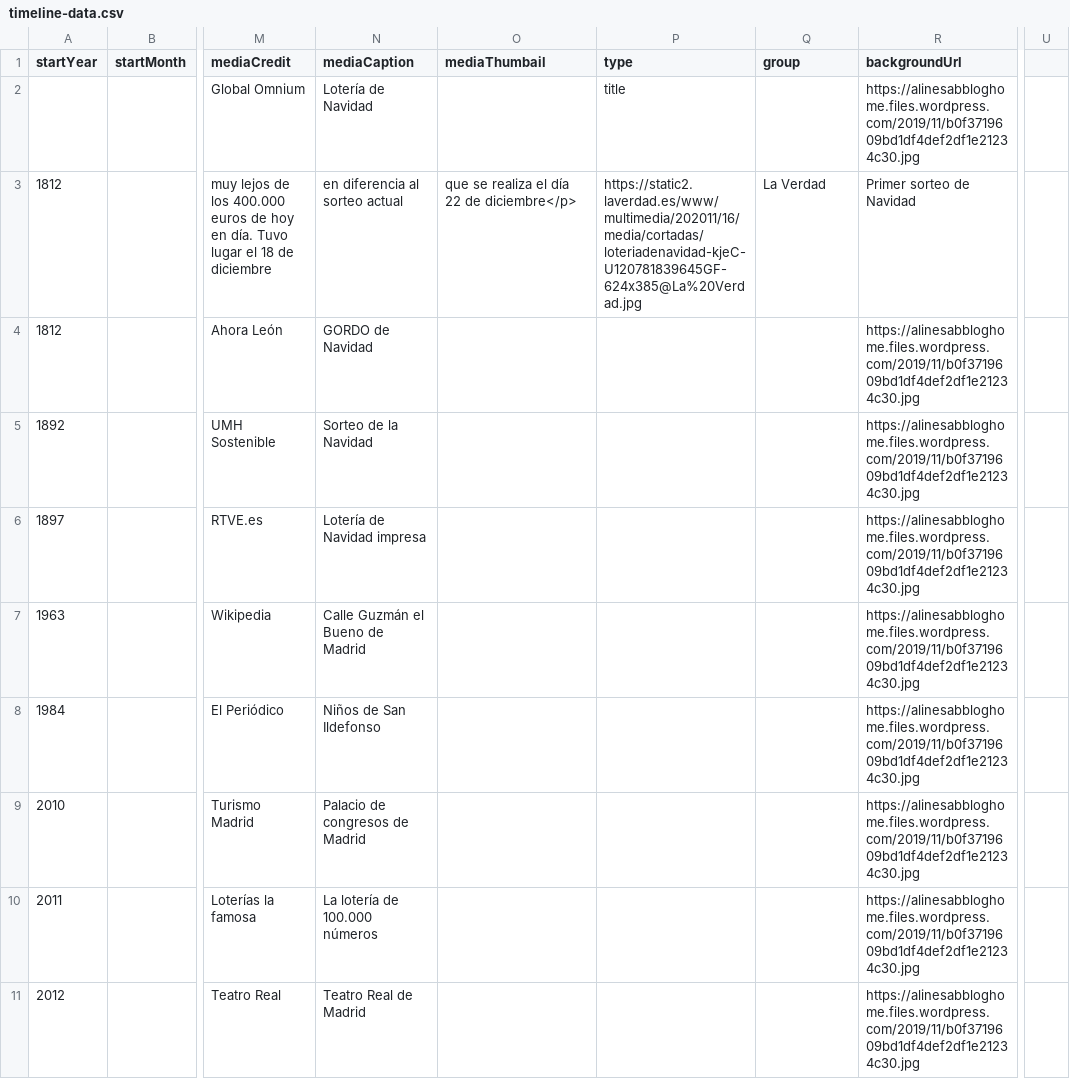
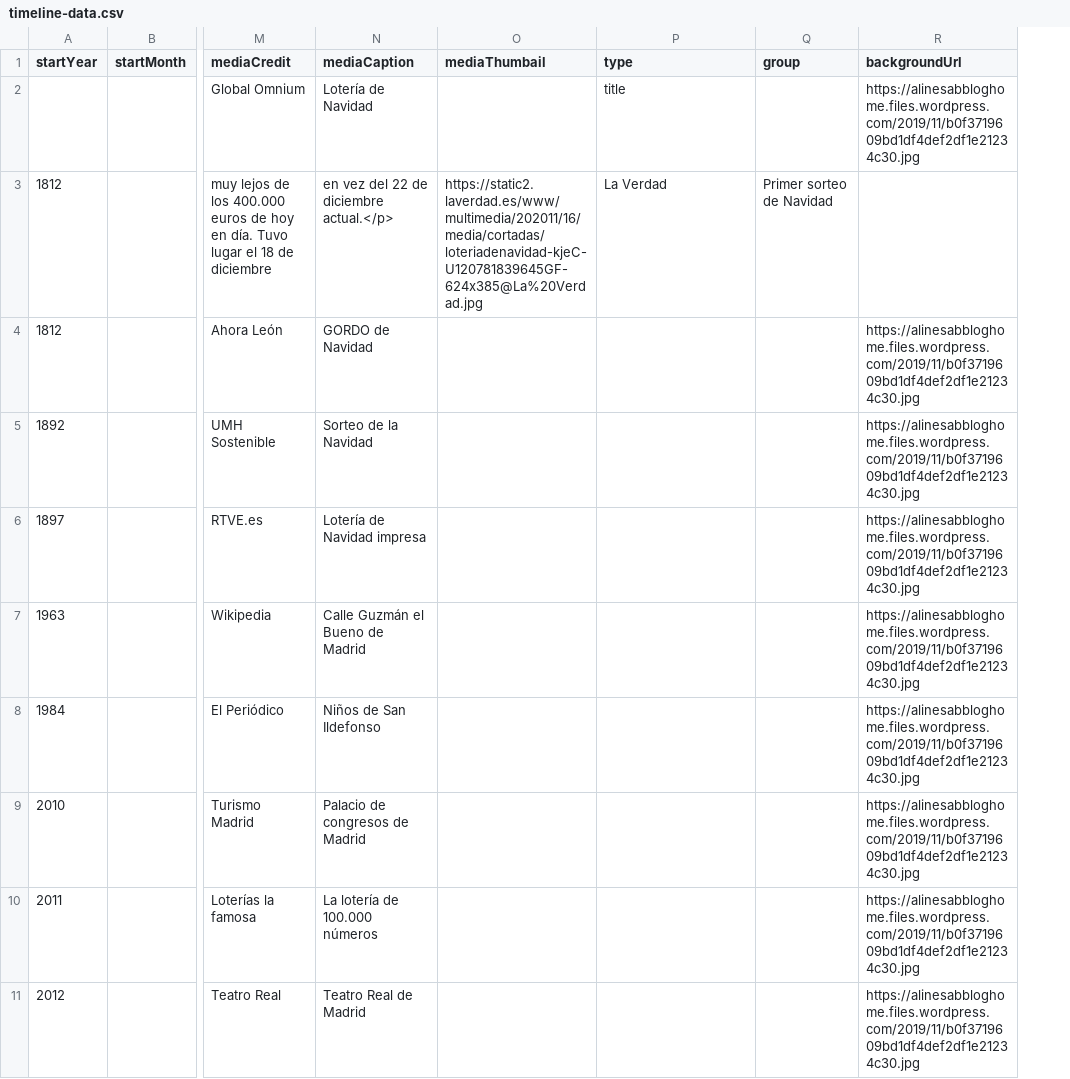
Before and after one commit to DeustoKom/PWEB21-cronologia, a CSV file: docs/grupo3/timeline-data.csv, drawn as a sheet; only a part is shown, gaps mark what is left out; the diff names each change by its address in the sheet, - before the commit and + after, or states it on an @@ line.

Commit message:
Update timeline-data.csv

```diff
--- a/docs/grupo3/timeline-data.csv
+++ b/docs/grupo3/timeline-data.csv
-column U, empty
-N3 (mediaCaption): en diferencia al sorteo actual
+N3 (mediaCaption): en vez del 22 de diciembre actual.</p>
-O3 (mediaThumbail): que se realiza el día 22 de diciembre</p>
+O3 (mediaThumbail): https://static2.laverdad.es/www/multimedia/202011/16/media/cortadas/loteriadenavidad-kjeC-U120781839645GF-624x385@La%20Verdad.jpg
-P3 (type): https://static2.laverdad.es/www/multimedia/202011/16/media/cortadas/loteriadenavidad-kjeC-U120781839645GF-624x385@La%20Verdad.jpg
+P3 (type): La Verdad
-Q3 (group): La Verdad
+Q3 (group): Primer sorteo de Navidad
-R3 (backgroundUrl): Primer sorteo de Navidad
+R3 (backgroundUrl): (empty)
```
